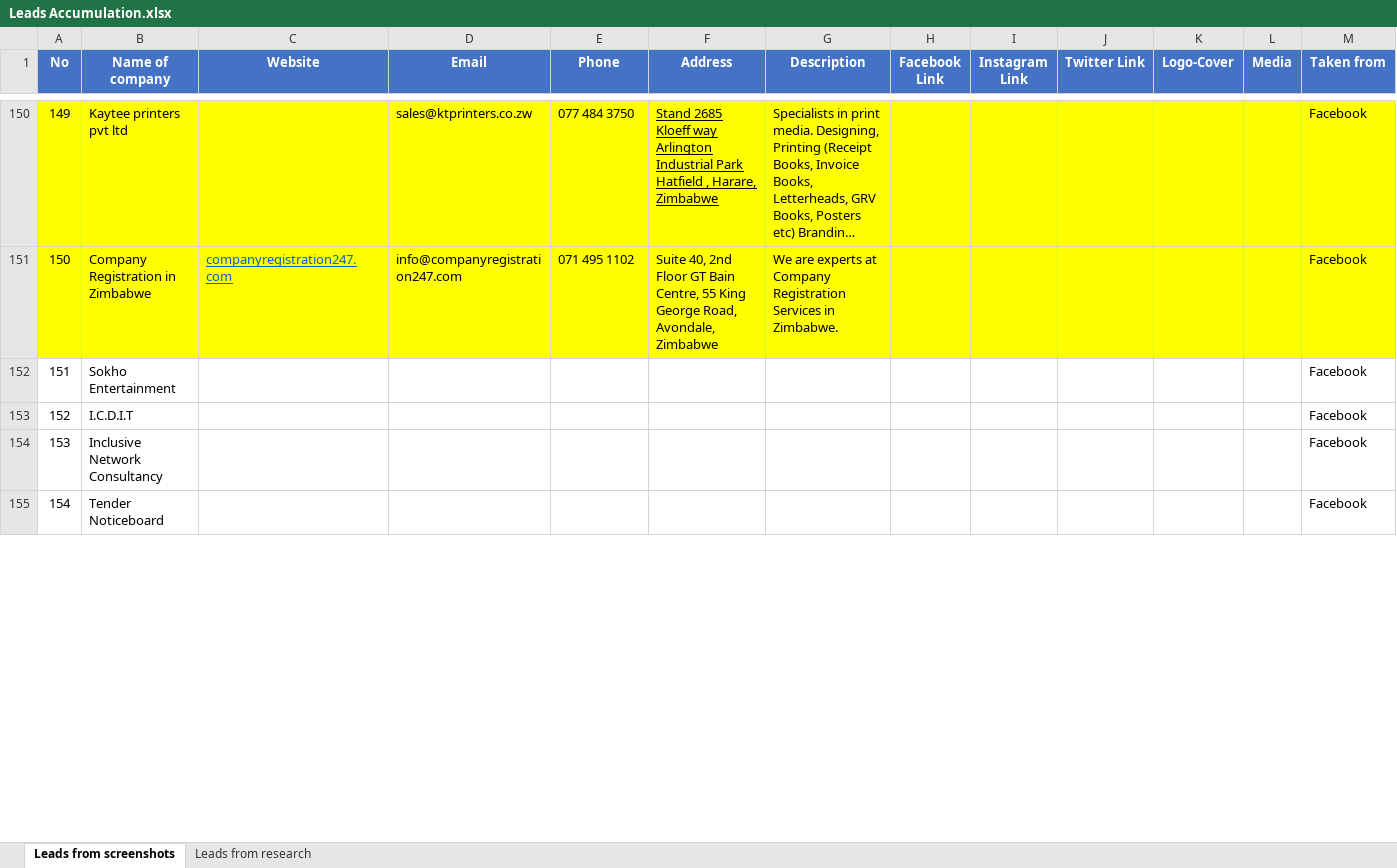
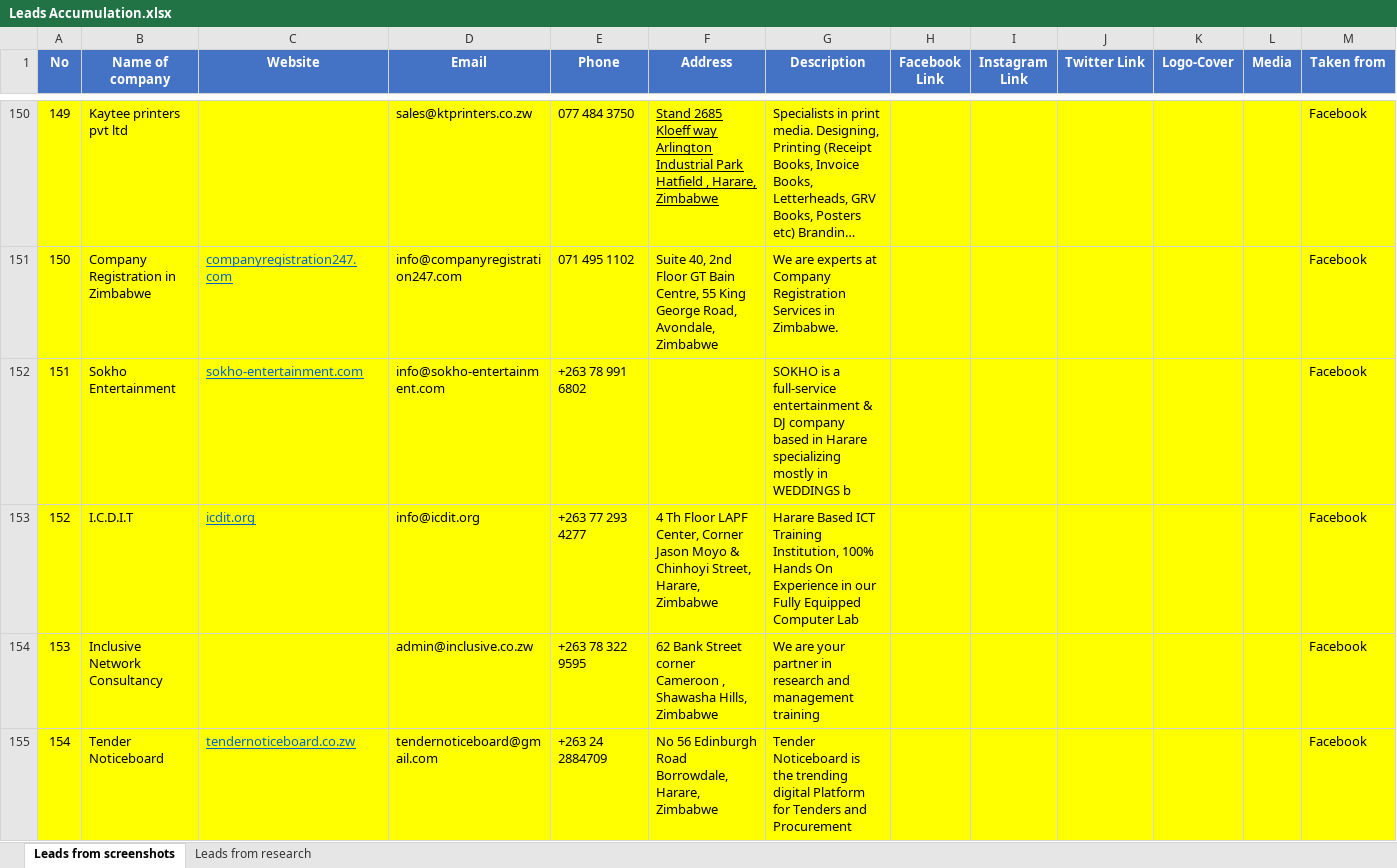
Before and after one commit to DrRichadams/company-and-personal, an Excel workbook: DAY 3/Leads Accumulation.xlsx, sheet Leads from screenshots, drawn as a sheet; only a part is shown, gaps mark what is left out; long unchanged cells end in …; values as stored, in another font and other column widths than the file's, no borders; charts and pictures not drawn; the diff covers the shown part only; the diff names each change by its address in the sheet, - before the commit and + after, or states it on an @@ line.

```diff
--- a/DAY 3/Leads Accumulation.xlsx (sheet Leads from screenshots)
+++ b/DAY 3/Leads Accumulation.xlsx (sheet Leads from screenshots)
-A152:M155 fill: none
+A152:M155 fill: #FFFF00
-C152 (Website): (empty)
+C152 (Website): sokho-entertainment.com
-D152 (Email): (empty)
+D152 (Email): info@sokho-entertainment.com
-E152 (Phone): (empty)
+E152 (Phone): +263 78 991 6802
-G152 (Description): (empty)
+G152 (Description): SOKHO is a full-service entertainment & DJ company based in Harare specializing mostly in WEDDINGS b
-C153 (Website): (empty)
+C153 (Website): icdit.org
-D153 (Email): (empty)
+D153 (Email): info@icdit.org
-E153 (Phone): (empty)
+E153 (Phone): +263 77 293 4277
-F153 (Address): (empty)
+F153 (Address): 4 Th Floor LAPF Center, Corner Jason Moyo & Chinhoyi Street, Harare, Zimbabwe
-G153 (Description): (empty)
+G153 (Description): Harare Based ICT Training Institution, 100% Hands On Experience in our Fully Equipped Computer Lab
-D154 (Email): (empty)
+D154 (Email): admin@inclusive.co.zw
-E154 (Phone): (empty)
+E154 (Phone): +263 78 322 9595
-F154 (Address): (empty)
+F154 (Address): 62 Bank Street corner Cameroon , Shawasha Hills, Zimbabwe
-G154 (Description): (empty)
+G154 (Description): We are your partner in research and management training
-C155 (Website): (empty)
+C155 (Website): tendernoticeboard.co.zw
-D155 (Email): (empty)
+D155 (Email): tendernoticeboard@gmail.com
-E155 (Phone): (empty)
+E155 (Phone): +263 24 2884709
-F155 (Address): (empty)
+F155 (Address): No 56 Edinburgh Road Borrowdale, Harare, Zimbabwe
-G155 (Description): (empty)
+G155 (Description): Tender Noticeboard is the trending digital Platform for Tenders and Procurement
```
Also changed, not shown: 50 edited cells and cell formats elsewhere in this sheet, 1 other file.
